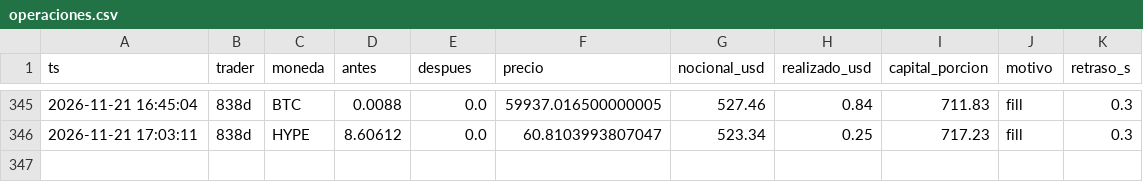
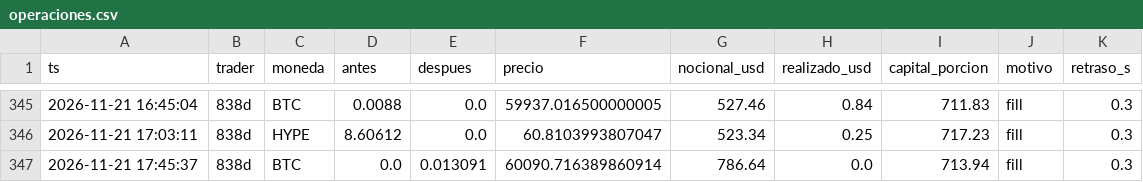
Before and after one commit to eriphelo15/nexus-replicator, a CSV file: v1/operaciones.csv, drawn as a sheet; only a part is shown, gaps mark what is left out.

```diff
--- a/v1/operaciones.csv
+++ b/v1/operaciones.csv
@@ -346 +346,2 @@ ts,trader,moneda,antes,despues,precio,nocional_usd,realizado_usd,capital_porcion
 2026-11-21 17:03:11,838d,HYPE,8.60612,0.0,60.8103993807047,523.34,0.25,717.23,fill,0.3
+2026-11-21 17:45:37,838d,BTC,0.0,0.013091,60090.716389860914,786.64,0.0,713.94,fill,0.3
```
Also changed, not shown: v1/resumen.csv, 2 other files.
